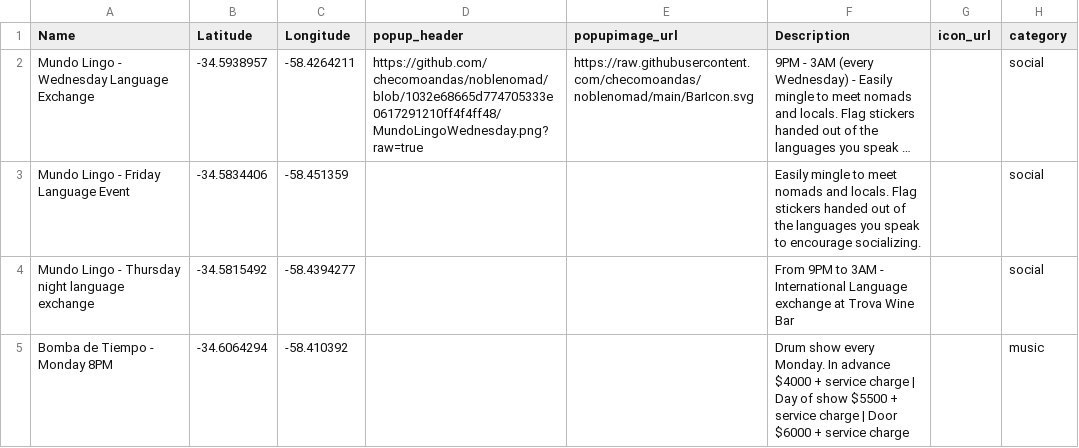
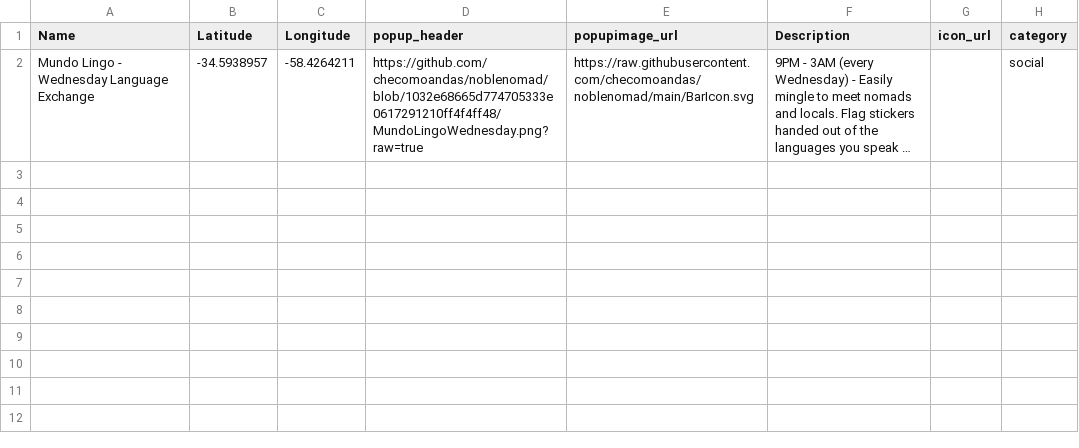
Before and after one commit to checomoandas/noblenomad, a CSV file: BsAsPins.csv, drawn as a sheet; long unchanged cells end in …; the diff names each change by its address in the sheet, - before the commit and + after, or states it on an @@ line.

Commit message:
Update BsAsPins.csv

```diff
--- a/BsAsPins.csv
+++ b/BsAsPins.csv
-row 3: Mundo Lingo - Friday Language Event | -34.5834406 | -58.451359 |  |  | Easily mingle to meet nomads and locals. Flag stickers handed out of the languages you speak to encourage socializing. |  | social
-row 4: Mundo Lingo - Thursday night language exchange | -34.5815492 | -58.4394277 |  |  | From 9PM to 3AM - International Language exchange at Trova Wine Bar |  | social
-row 5: Bomba de Tiempo - Monday 8PM | -34.6064294 | -58.410392 |  |  | Drum show every Monday. In advance $4000 + service charge | Day of show $5500 + service charge | Door $6000 + service charge |  | music
```
